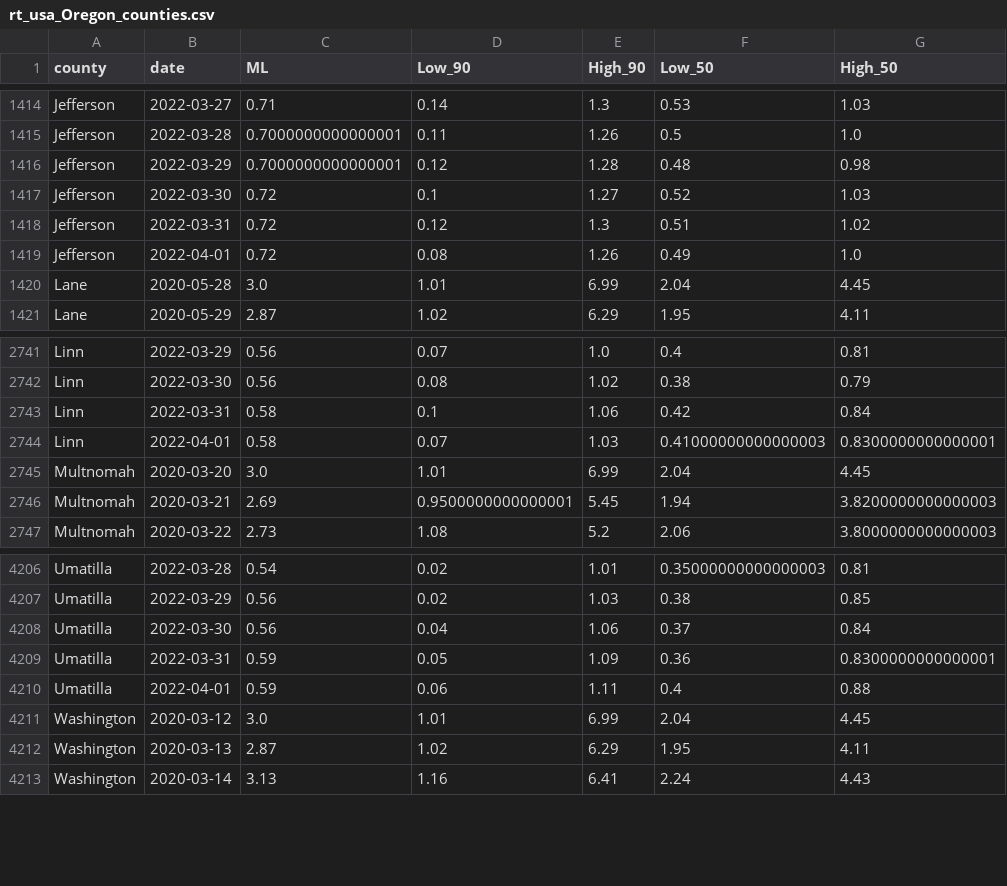
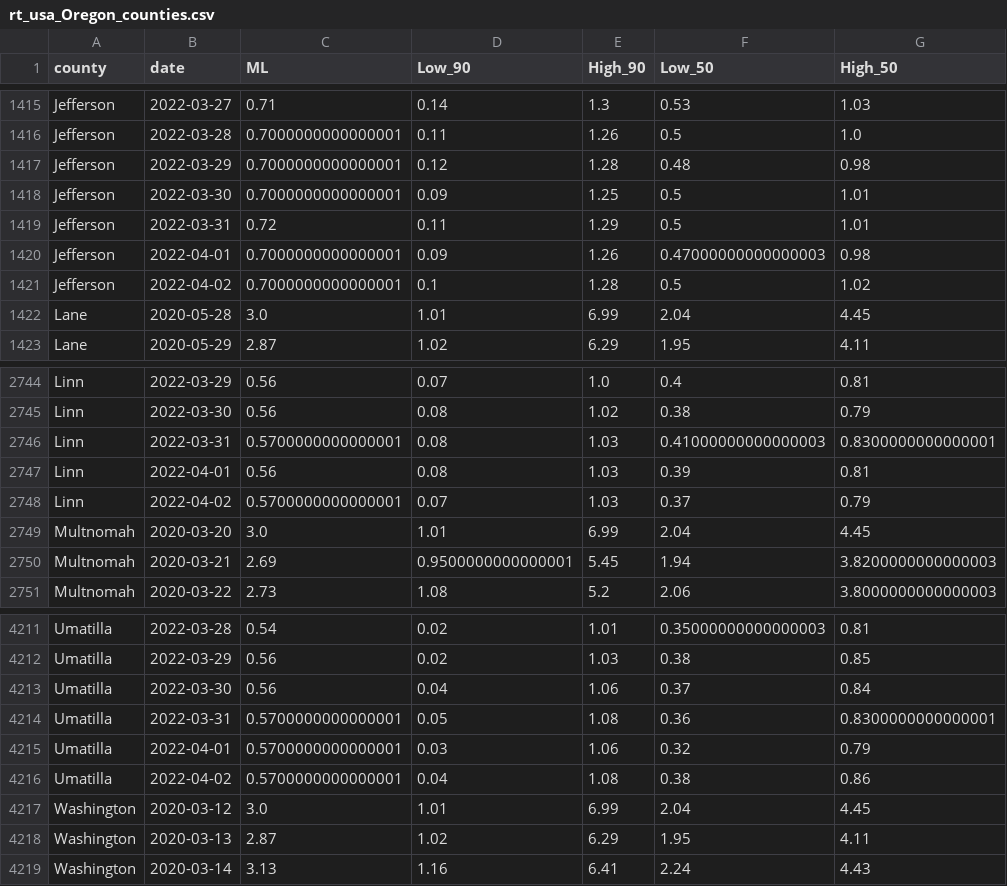
Before and after one commit to sanzgiri/covid-19-dashboards, a CSV file: _notebooks/data/rt_usa_Oregon_counties.csv, drawn as a sheet; only a part is shown, gaps mark what is left out; the diff covers the shown part only.

```diff
--- a/_notebooks/data/rt_usa_Oregon_counties.csv
+++ b/_notebooks/data/rt_usa_Oregon_counties.csv
@@ -1416,5 +1417,6 @@ Jefferson,2022-03-28,0.7000000000000001,0.11,1.26,0.5,1.0
 Jefferson,2022-03-29,0.7000000000000001,0.12,1.28,0.48,0.98
-Jefferson,2022-03-30,0.72,0.1,1.27,0.52,1.03
-Jefferson,2022-03-31,0.72,0.12,1.3,0.51,1.02
-Jefferson,2022-04-01,0.72,0.08,1.26,0.49,1.0
+Jefferson,2022-03-30,0.7000000000000001,0.09,1.25,0.5,1.01
+Jefferson,2022-03-31,0.72,0.11,1.29,0.5,1.01
+Jefferson,2022-04-01,0.7000000000000001,0.09,1.26,0.47000000000000003,0.98
+Jefferson,2022-04-02,0.7000000000000001,0.1,1.28,0.5,1.02
 Lane,2020-05-28,3.0,1.01,6.99,2.04,4.45
@@ -2742,4 +2745,5 @@ Linn,2022-03-29,0.56,0.07,1.0,0.4,0.81
 Linn,2022-03-30,0.56,0.08,1.02,0.38,0.79
-Linn,2022-03-31,0.58,0.1,1.06,0.42,0.84
-Linn,2022-04-01,0.58,0.07,1.03,0.41000000000000003,0.8300000000000001
+Linn,2022-03-31,0.5700000000000001,0.08,1.03,0.41000000000000003,0.8300000000000001
+Linn,2022-04-01,0.56,0.08,1.03,0.39,0.81
+Linn,2022-04-02,0.5700000000000001,0.07,1.03,0.37,0.79
 Multnomah,2020-03-20,3.0,1.01,6.99,2.04,4.45
@@ -4208,4 +4213,5 @@ Umatilla,2022-03-29,0.56,0.02,1.03,0.38,0.85
 Umatilla,2022-03-30,0.56,0.04,1.06,0.37,0.84
-Umatilla,2022-03-31,0.59,0.05,1.09,0.36,0.8300000000000001
-Umatilla,2022-04-01,0.59,0.06,1.11,0.4,0.88
+Umatilla,2022-03-31,0.5700000000000001,0.05,1.08,0.36,0.8300000000000001
+Umatilla,2022-04-01,0.5700000000000001,0.03,1.06,0.32,0.79
+Umatilla,2022-04-02,0.5700000000000001,0.04,1.08,0.38,0.86
 Washington,2020-03-12,3.0,1.01,6.99,2.04,4.45
```
Also changed, not shown: 4 added rows and 60 edited cells elsewhere in this file, 3 other files.
